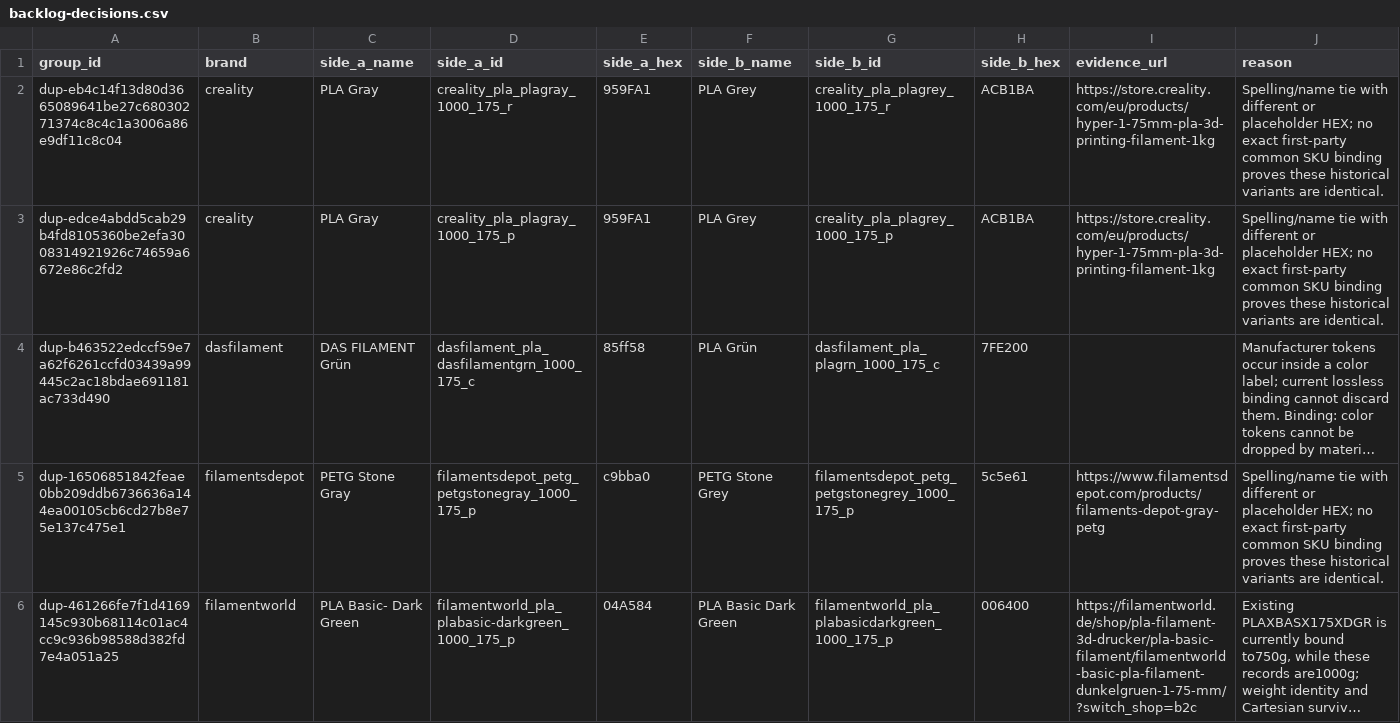
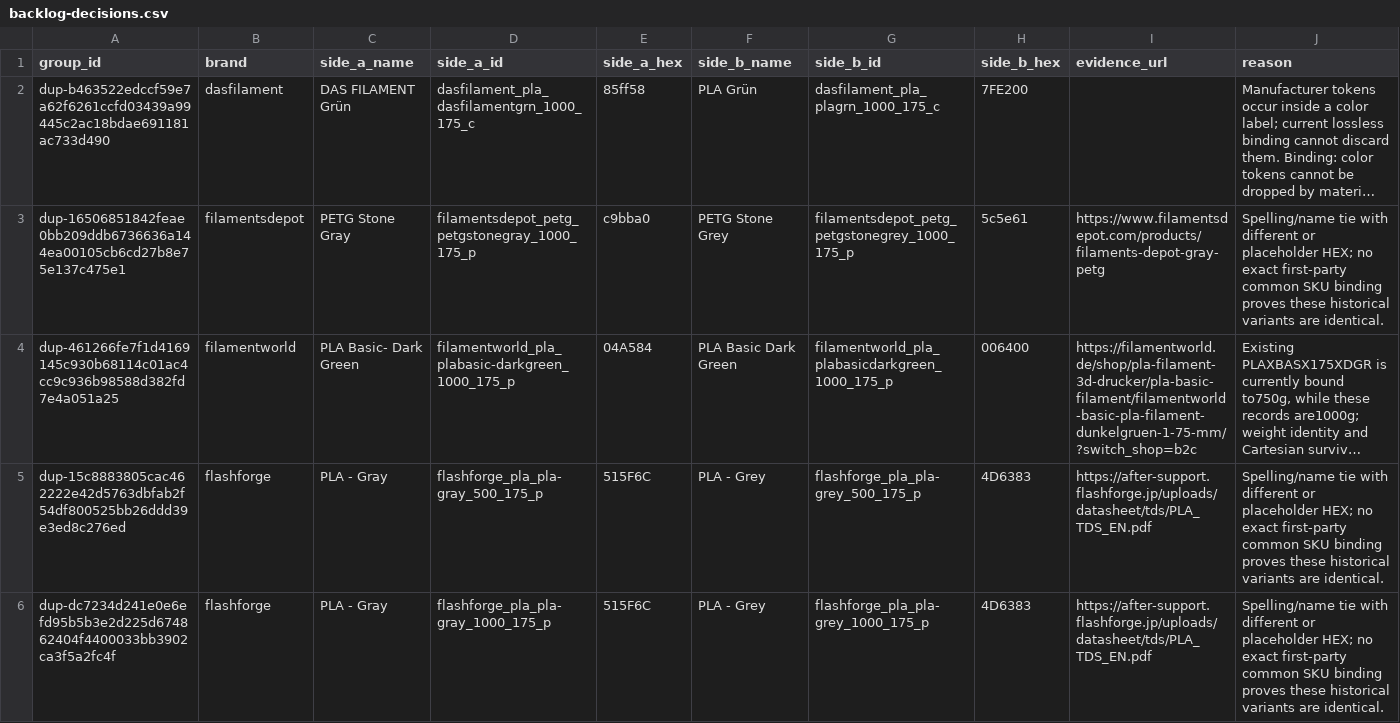
Before and after one commit to Icezaza2543/SpoolmanDB-Community, a CSV file: docs/audits/backlog-decisions.csv, drawn as a sheet; only a part is shown; the shorter side is filled out with more unchanged rows; long unchanged cells end in …; rows hold the shown columns only; the diff names each change by its address in the sheet, - before the commit and + after, or states it on an @@ line.

Commit message:
fix(data): resolve owner-approved creality duplicates

```diff
--- a/docs/audits/backlog-decisions.csv
+++ b/docs/audits/backlog-decisions.csv
-row 2: dup-eb4c14f13d80d3665089641be27c68030271374c8c4c1a3006a86e9df11c8c04 | creality | PLA Gray | creality_pla_plagray_1000_175_r | 959FA1 | PLA Grey | creality_pla_plagrey_1000_175_r | ACB1BA | https://store.creality.com/eu/products/hyper-1-75mm-pla-3d-printing-filament-1kg | Spelling/name tie with different or placeholder HEX; no exact first-party common SKU binding proves these historical variants are identical.
-row 3: dup-edce4abdd5cab29b4fd8105360be2efa3008314921926c74659a6672e86c2fd2 | creality | PLA Gray | creality_pla_plagray_1000_175_p | 959FA1 | PLA Grey | creality_pla_plagrey_1000_175_p | ACB1BA | https://store.creality.com/eu/products/hyper-1-75mm-pla-3d-printing-filament-1kg | Spelling/name tie with different or placeholder HEX; no exact first-party common SKU binding proves these historical variants are identical.
```
Also changed, not shown: 6 other files.
